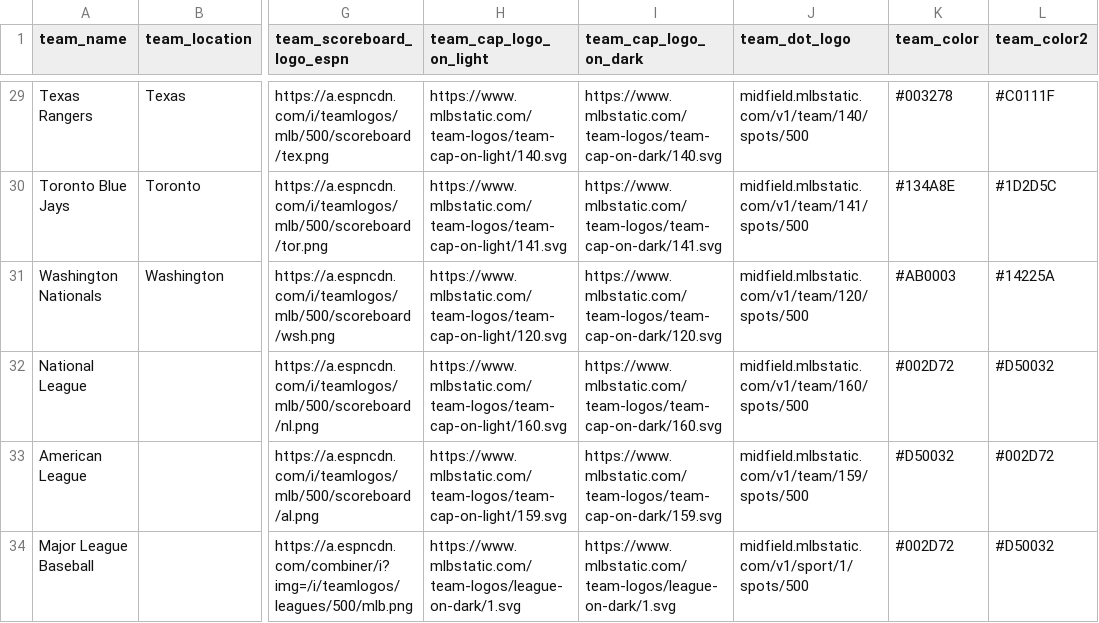
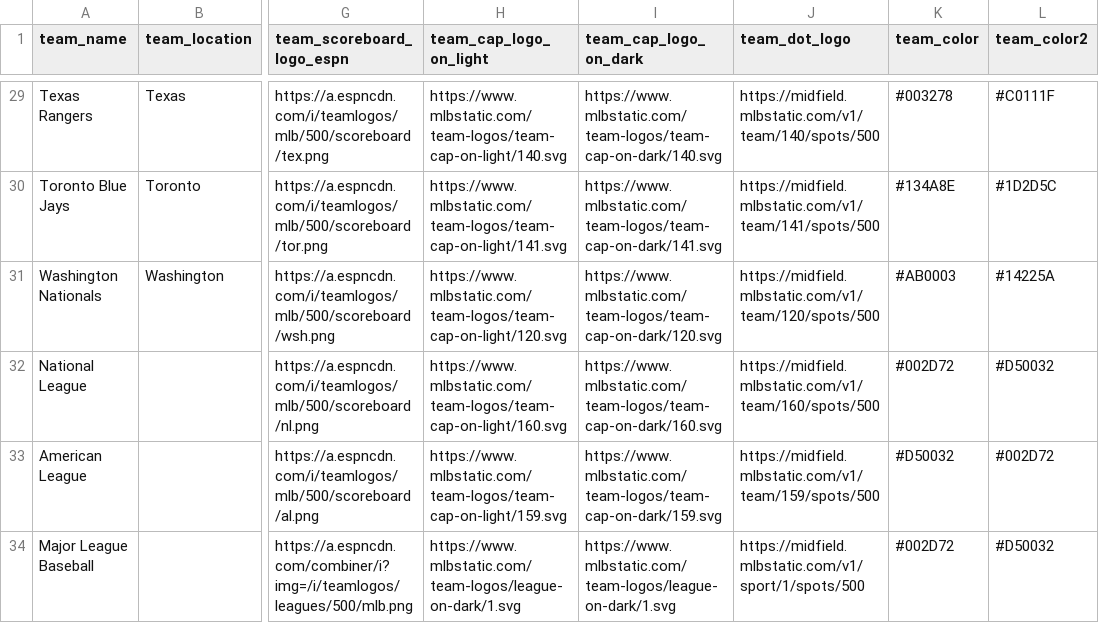
Before and after one commit to camdenk/mlbplotR, a CSV file: data-raw/MLB_Colors_Logos.csv, drawn as a sheet; only a part is shown, gaps mark what is left out; the diff covers the shown part only; the diff names each change by its address in the sheet, - before the commit and + after, or states it on an @@ line.

Commit message:
Adjust internal data and gt_helpers script after not storing dot logo encoding

```diff
--- a/data-raw/MLB_Colors_Logos.csv
+++ b/data-raw/MLB_Colors_Logos.csv
-J29 (team_dot_logo): midfield.mlbstatic.com/v1/team/140/spots/500
+J29 (team_dot_logo): https://midfield.mlbstatic.com/v1/team/140/spots/500
-J30 (team_dot_logo): midfield.mlbstatic.com/v1/team/141/spots/500
+J30 (team_dot_logo): https://midfield.mlbstatic.com/v1/team/141/spots/500
-J31 (team_dot_logo): midfield.mlbstatic.com/v1/team/120/spots/500
+J31 (team_dot_logo): https://midfield.mlbstatic.com/v1/team/120/spots/500
-J32 (team_dot_logo): midfield.mlbstatic.com/v1/team/160/spots/500
+J32 (team_dot_logo): https://midfield.mlbstatic.com/v1/team/160/spots/500
-J33 (team_dot_logo): midfield.mlbstatic.com/v1/team/159/spots/500
+J33 (team_dot_logo): https://midfield.mlbstatic.com/v1/team/159/spots/500
-J34 (team_dot_logo): midfield.mlbstatic.com/v1/sport/1/spots/500
+J34 (team_dot_logo): https://midfield.mlbstatic.com/v1/sport/1/spots/500
```
Also changed, not shown: 27 edited cells elsewhere in this file, 3 other files.
